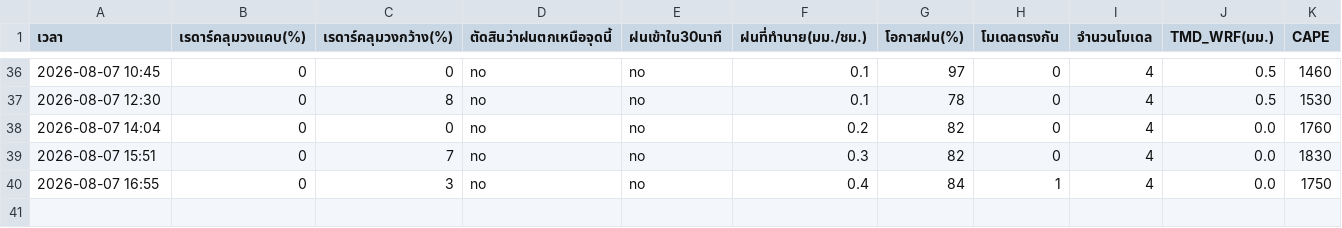
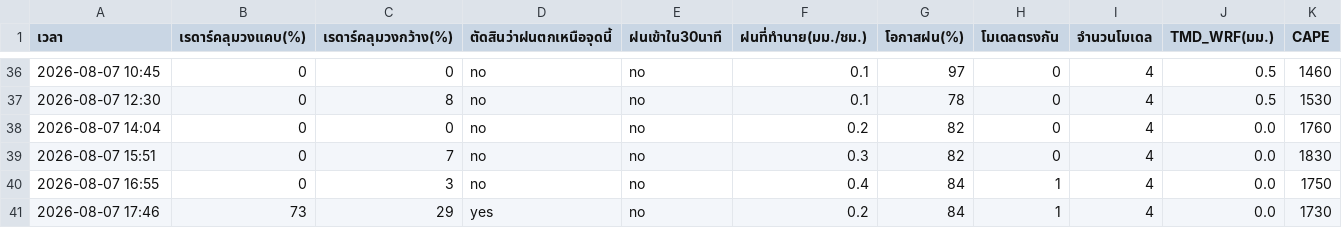
Before and after one commit to supramitj-sys/rain-alert, a CSV file: radar_watch.csv, drawn as a sheet; only a part is shown, gaps mark what is left out; rows hold the shown columns only; the diff names each change by its address in the sheet, - before the commit and + after, or states it on an @@ line.

```diff
--- a/radar_watch.csv
+++ b/radar_watch.csv
+row 41: 2026-08-07 17:46 | 73 | 29 | yes | no | 0.2 | 84 | 1 | 4 | 0.0 | 1730
```
Also changed, not shown: alert_log.csv.
